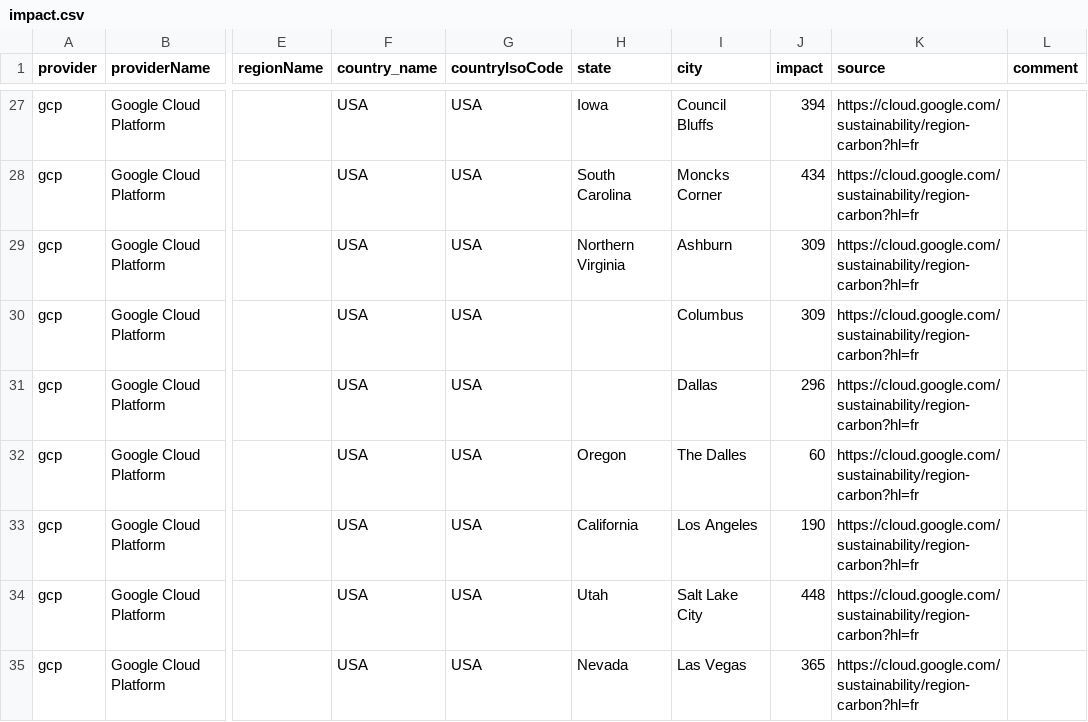
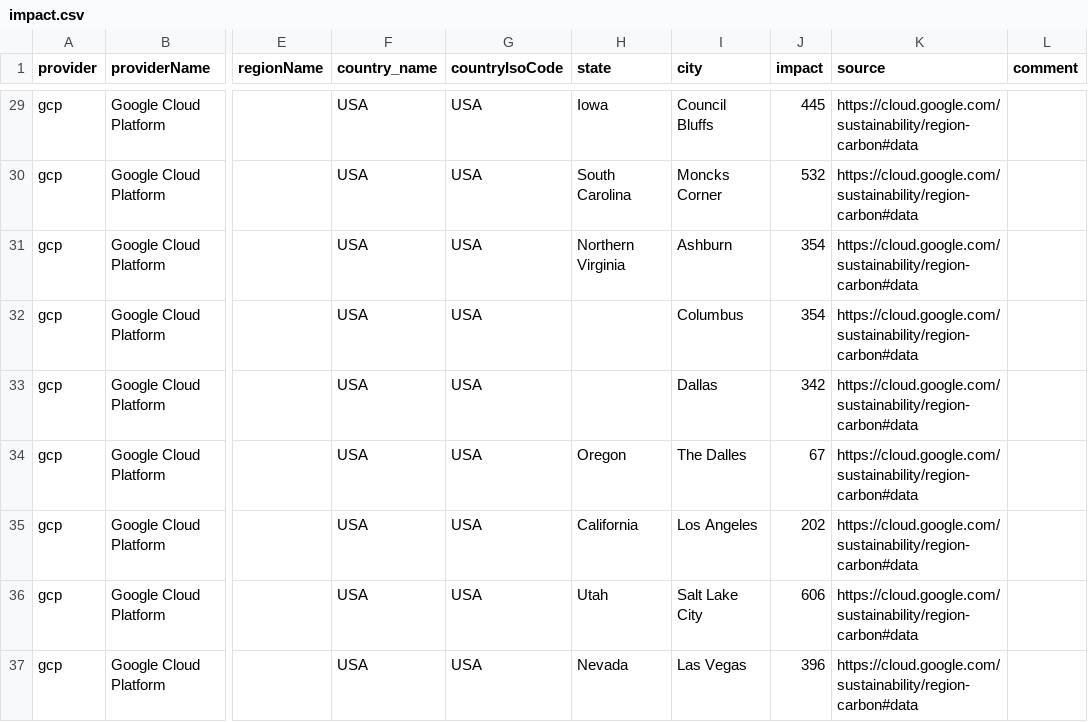
Before and after one commit to mlco2/codecarbon, a CSV file: codecarbon/data/cloud/impact.csv, drawn as a sheet; only a part is shown, gaps mark what is left out; addresses are those after the commit; the diff covers the shown part only; the diff names each change by its address in the sheet, - before the commit and + after, or states it on an @@ line.

Commit message:
Updated GCP Grid carbon intensity impact values to impact.csv

```diff
--- a/codecarbon/data/cloud/impact.csv
+++ b/codecarbon/data/cloud/impact.csv
-J29 (impact): 394
+J29 (impact): 445
-K29:K37 (source): https://cloud.google.com/sustainability/region-carbon?hl=fr
+K29:K37 (source): https://cloud.google.com/sustainability/region-carbon#data
-J30 (impact): 434
+J30 (impact): 532
-J31:J32 (impact): 309
+J31:J32 (impact): 354
-J33 (impact): 296
+J33 (impact): 342
-J34 (impact): 60
+J34 (impact): 67
-J35 (impact): 190
+J35 (impact): 202
-J36 (impact): 448
+J36 (impact): 606
-J37 (impact): 365
+J37 (impact): 396
```
Also changed, not shown: 2 added rows and 46 edited cells elsewhere in this file.
